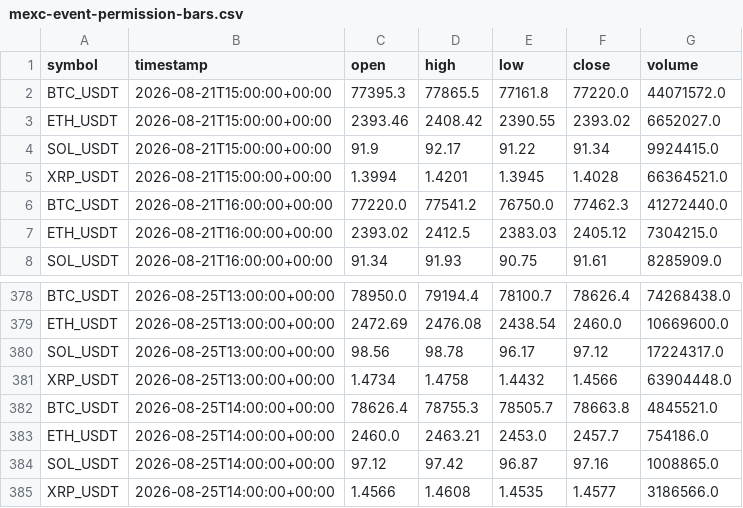
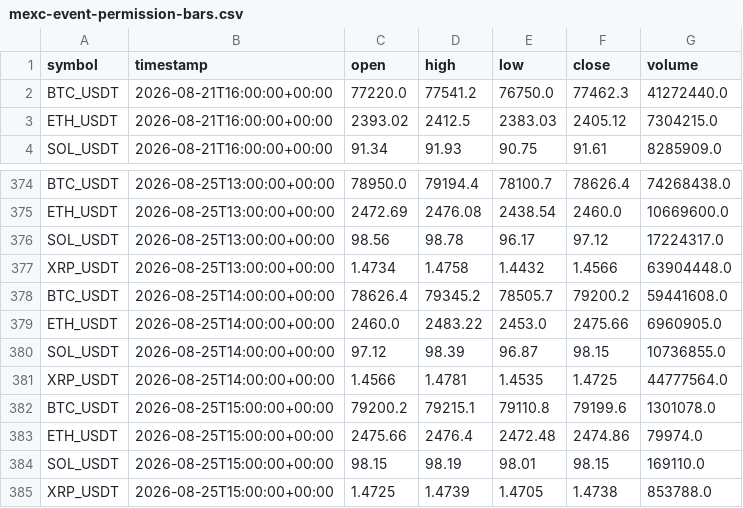
Before and after one commit to crypto-hypothesis-lab/crypto-simulator, a CSV file: data/paper-event/mexc-event-permission-bars.csv, drawn as a sheet; only a part is shown, gaps mark what is left out.

```diff
--- a/data/paper-event/mexc-event-permission-bars.csv
+++ b/data/paper-event/mexc-event-permission-bars.csv
@@ -1,6 +1,2 @@
 symbol,timestamp,open,high,low,close,volume
-BTC_USDT,2026-08-21T15:00:00+00:00,77395.3,77865.5,77161.8,77220.0,44071572.0
-ETH_USDT,2026-08-21T15:00:00+00:00,2393.46,2408.42,2390.55,2393.02,6652027.0
-SOL_USDT,2026-08-21T15:00:00+00:00,91.9,92.17,91.22,91.34,9924415.0
-XRP_USDT,2026-08-21T15:00:00+00:00,1.3994,1.4201,1.3945,1.4028,66364521.0
 BTC_USDT,2026-08-21T16:00:00+00:00,77220.0,77541.2,76750.0,77462.3,41272440.0
@@ -381,5 +377,9 @@ SOL_USDT,2026-08-25T13:00:00+00:00,98.56,98.78,96.17,97.12,17224317.0
 XRP_USDT,2026-08-25T13:00:00+00:00,1.4734,1.4758,1.4432,1.4566,63904448.0
-BTC_USDT,2026-08-25T14:00:00+00:00,78626.4,78755.3,78505.7,78663.8,4845521.0
-ETH_USDT,2026-08-25T14:00:00+00:00,2460.0,2463.21,2453.0,2457.7,754186.0
-SOL_USDT,2026-08-25T14:00:00+00:00,97.12,97.42,96.87,97.16,1008865.0
-XRP_USDT,2026-08-25T14:00:00+00:00,1.4566,1.4608,1.4535,1.4577,3186566.0
+BTC_USDT,2026-08-25T14:00:00+00:00,78626.4,79345.2,78505.7,79200.2,59441608.0
+ETH_USDT,2026-08-25T14:00:00+00:00,2460.0,2483.22,2453.0,2475.66,6960905.0
+SOL_USDT,2026-08-25T14:00:00+00:00,97.12,98.39,96.87,98.15,10736855.0
+XRP_USDT,2026-08-25T14:00:00+00:00,1.4566,1.4781,1.4535,1.4725,44777564.0
+BTC_USDT,2026-08-25T15:00:00+00:00,79200.2,79215.1,79110.8,79199.6,1301078.0
+ETH_USDT,2026-08-25T15:00:00+00:00,2475.66,2476.4,2472.48,2474.86,79974.0
+SOL_USDT,2026-08-25T15:00:00+00:00,98.15,98.19,98.01,98.15,169110.0
+XRP_USDT,2026-08-25T15:00:00+00:00,1.4725,1.4739,1.4705,1.4738,853788.0
```
Also changed, not shown: data/paper-event/bitbank-event-permission-bars.csv, data/paper-event/hyperliquid-event-permission-bars.csv, 3 other files.
